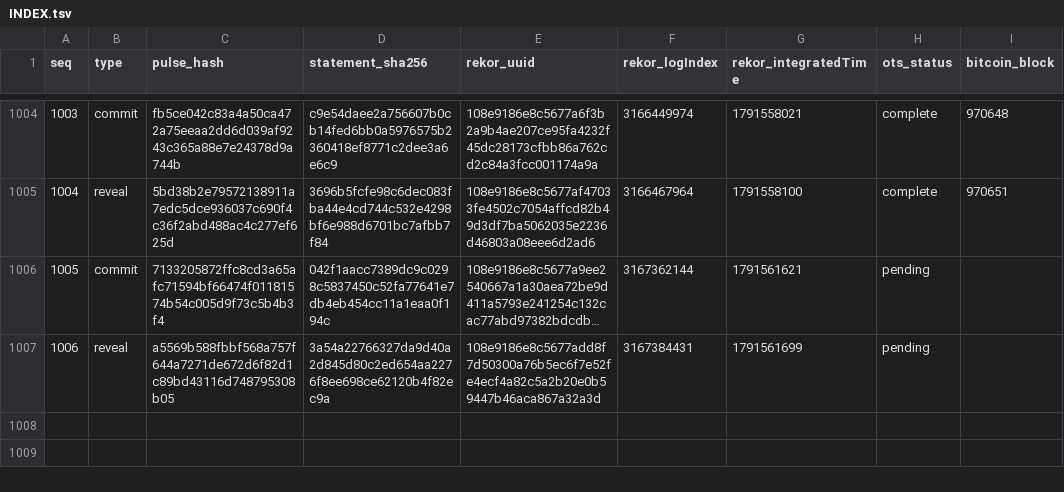
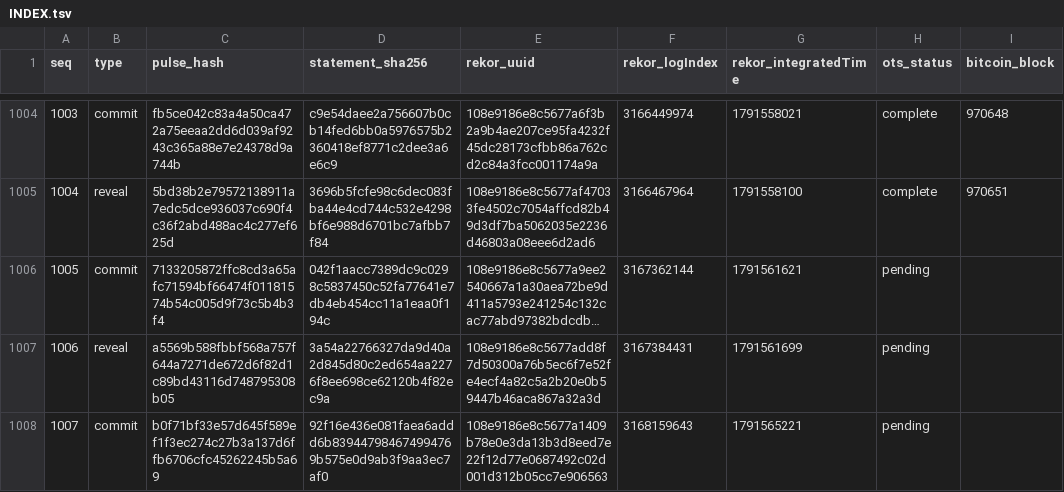
Before and after one commit to docdailey/qrng-beacon-log, a TSV file: INDEX.tsv, drawn as a sheet; only a part is shown, gaps mark what is left out; long unchanged cells end in ….

Commit message:
anchors: 1007 pulses anchored (run 37963175180)

```diff
--- a/INDEX.tsv
+++ b/INDEX.tsv
@@ -1007 +1007,2 @@ seq	type	pulse_hash	statement_sha256	rekor_uuid	rekor_logIndex	rekor_integratedT
 1006	reveal	a5569b588fbbf568a757f644a7271de672d6f82d1c89bd43116d748795308b05	3a54a22766327da9d40a2d845d80c2ed654aa2276f8ee698ce62120b4f82ec9a	108e9186e8c5677add8f7d50300a76b5ec6f7e52fe4ecf4a82c5a2b20e0b59447b46aca867a32a3d	3167384431	1791561699	pending	
+1007	commit	b0f71bf33e57d645f589ef1f3ec274c27b3a137d6ffb6706cfc45262245b5a69	92f16e436e081faea6addd6b839447984674994769b575e0d9ab3f9aa3ec7af0	108e9186e8c5677a1409b78e0e3da13b3d8eed7e22f12d77e0687492c02d001d312b05cc7e906563	3168159643	1791565221	pending	
```
Also changed, not shown: CHECKPOINTS.tsv, 5 other files.
